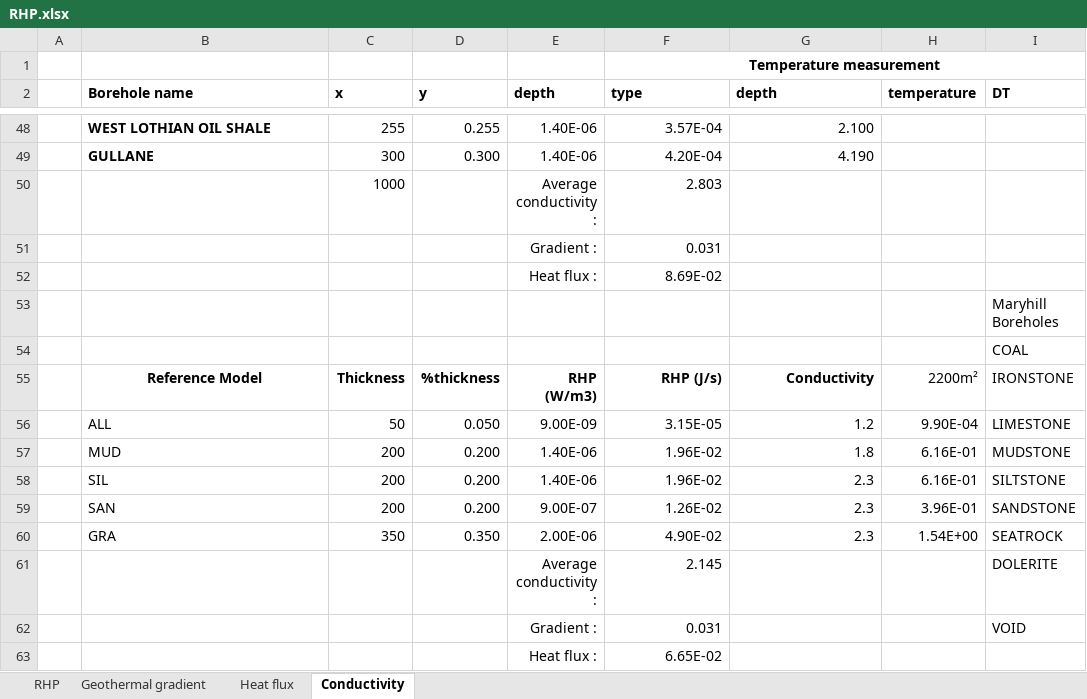
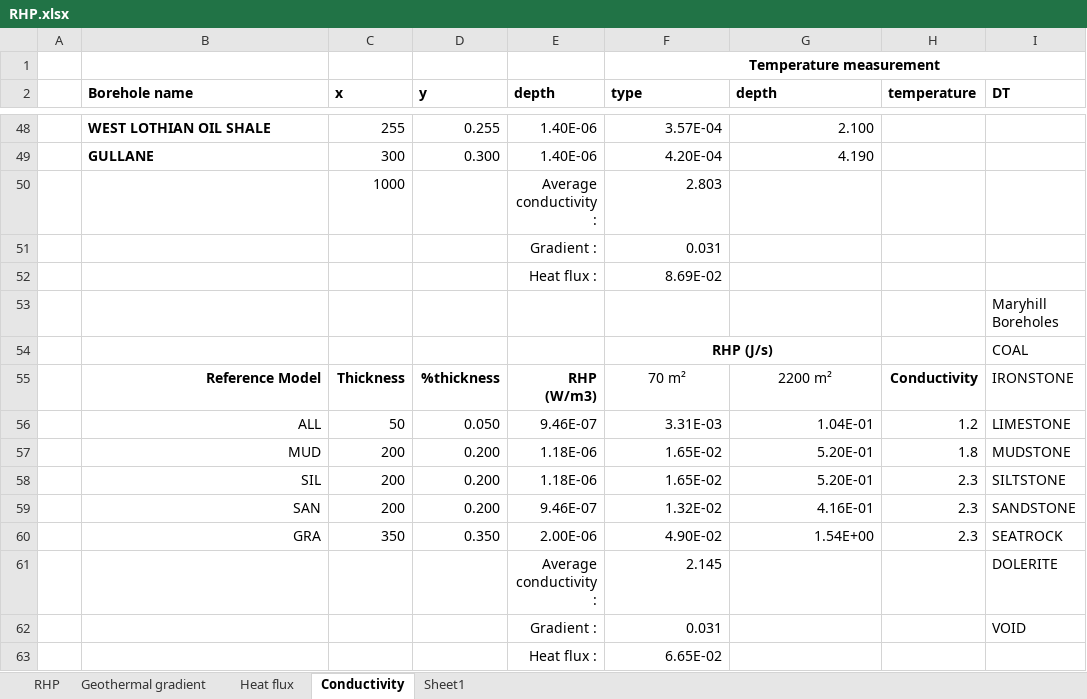
Before and after one commit to mylenre/Data_phD, an Excel workbook: Data/Modeling/RHP.xlsx, sheet Conductivity, drawn as a sheet; only a part is shown, gaps mark what is left out; values as stored, in another font and other column widths than the file's, no borders; charts and pictures not drawn; the diff names each change by its address in the sheet, - before the commit and + after, or states it on an @@ line.

```diff
--- a/Data/Modeling/RHP.xlsx (sheet Conductivity)
+++ b/Data/Modeling/RHP.xlsx (sheet Conductivity)
+sheet tab: Sheet1
-F54 (type): (empty)
+F54 (type): RHP (J/s)
+F54:G54 merged
-B55 alignment: center
+B55 alignment: right
-F55 (type): RHP (J/s)
+F55 (type): 70 m²
@@ F55:G55 bold: on → off, alignment: right → center @@
-G55 (depth): Conductivity
+G55 (depth): 2200 m²
-H55 (temperature): 2200m²
+H55 (temperature): Conductivity
-H55 bold: off
+H55 bold: on
-B56:B60 alignment: left
+B56:B60 alignment: right
-E56 (depth): 9.00E-09
+E56 (depth): 9.46E-07
-F56 (type): 3.15E-05
+F56 (type): 3.31E-03
-G56 (depth): 1.2
+G56 (depth): 1.04E-01
-H56 (temperature): 9.90E-04
+H56 (temperature): 1.2
-E57:E58 (depth): 1.40E-06
+E57:E58 (depth): 1.18E-06
-F57:F58 (type): 1.96E-02
+F57:F58 (type): 1.65E-02
-G57 (depth): 1.8
+G57 (depth): 5.20E-01
-H57 (temperature): 6.16E-01
+H57 (temperature): 1.8
-G58 (depth): 2.3
+G58 (depth): 5.20E-01
-H58 (temperature): 6.16E-01
+H58 (temperature): 2.3
-E59 (depth): 9.00E-07
+E59 (depth): 9.46E-07
-F59 (type): 1.26E-02
+F59 (type): 1.32E-02
-G59 (depth): 2.3
+G59 (depth): 4.16E-01
-H59 (temperature): 3.96E-01
+H59 (temperature): 2.3
-G60 (depth): 2.3
+G60 (depth): 1.54E+00
-H60 (temperature): 1.54E+00
+H60 (temperature): 2.3
```
Also changed, not shown: charts or pictures, Admin/WING/2019_End_use_tables_2.xlsx, Data/Modeling/BHE_Data.xlsx, 41 other files.
